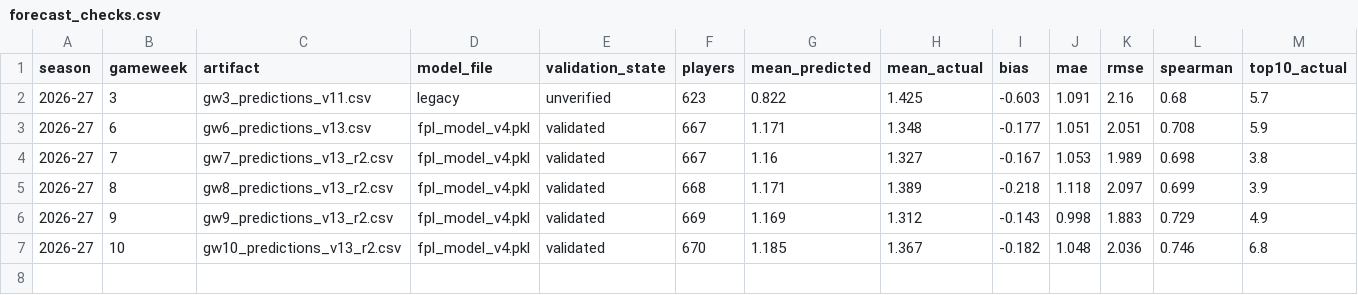
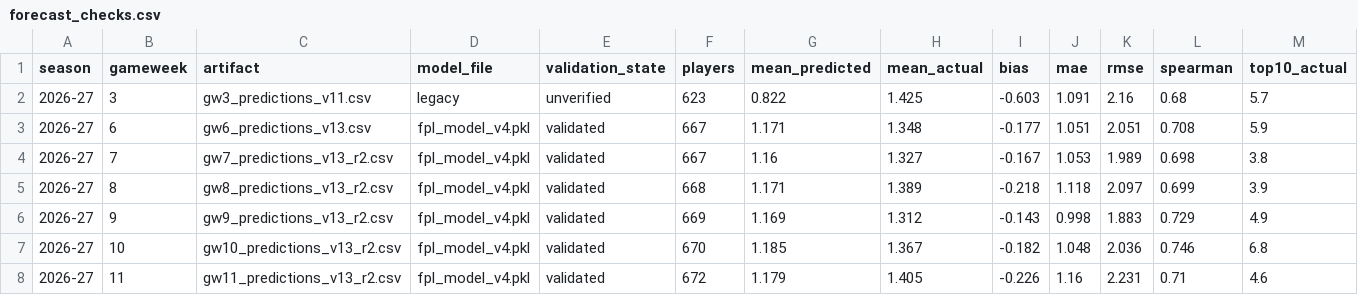
Before and after one commit to GAWI01/fantasy-football-ai, a CSV file: historical_data/current_data/forecast_checks.csv, drawn as a sheet; the diff names each change by its address in the sheet, - before the commit and + after, or states it on an @@ line.

```diff
--- a/historical_data/current_data/forecast_checks.csv
+++ b/historical_data/current_data/forecast_checks.csv
+row 8: 2026-27 | 11 | gw11_predictions_v13_r2.csv | fpl_model_v4.pkl | validated | 672 | 1.179 | 1.405 | -0.226 | 1.16 | 2.231 | 0.71 | 4.6
```
Also changed, not shown: historical_data/2026-27/teams.csv, historical_data/current_data/gameweeks_current.csv, 9 other files.
